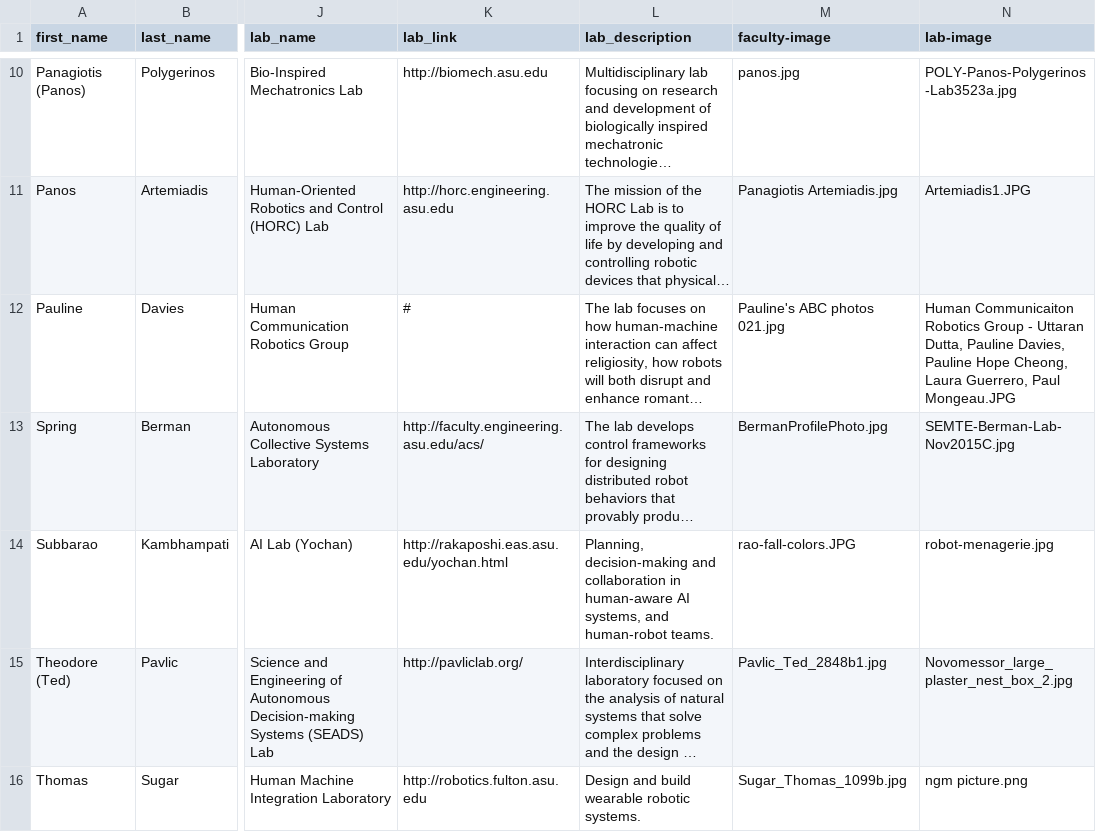
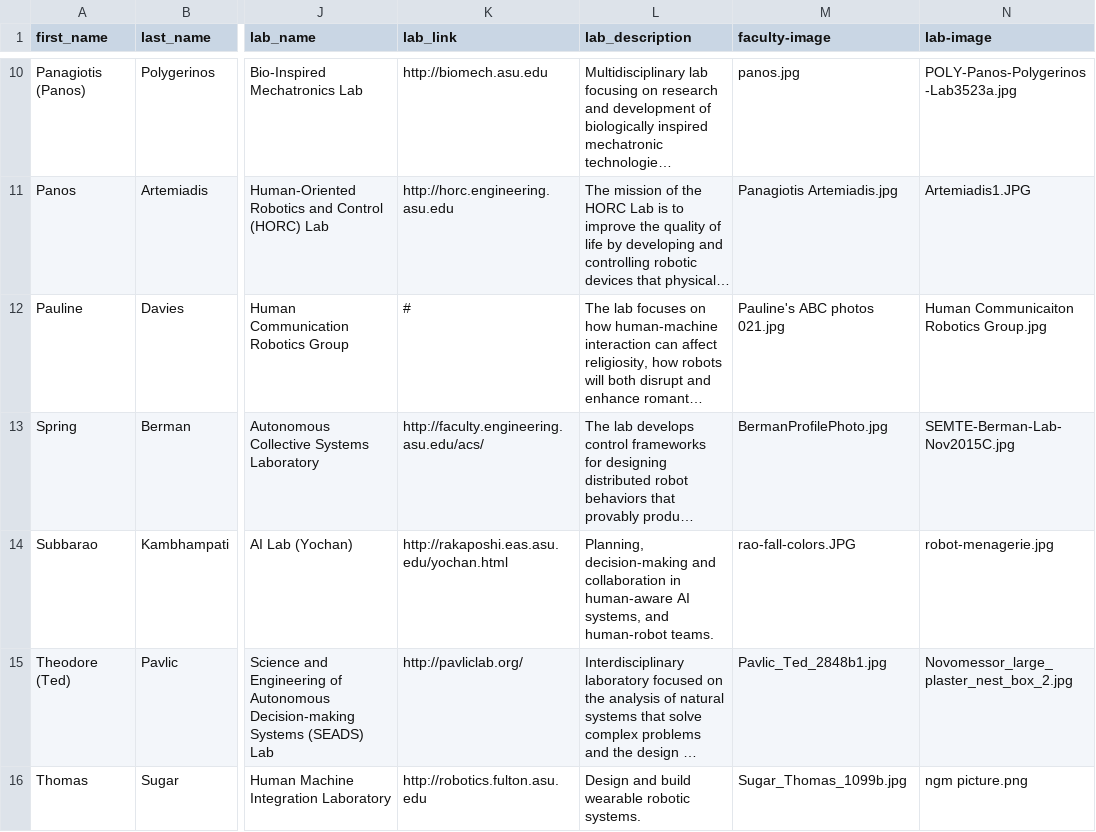
Before and after one commit to idealabasu/website_asurobotics, a CSV file: _data/faculty.csv, drawn as a sheet; only a part is shown, gaps mark what is left out; long unchanged cells end in …; the diff names each change by its address in the sheet, - before the commit and + after, or states it on an @@ line.

```diff
--- a/_data/faculty.csv
+++ b/_data/faculty.csv
-N12 (lab-image): …Communicaiton Robotics Group - Uttaran Dutta, Pauline Davies, Pauline Hope Cheong, Laura Guerrero, Paul Mongeau.JPG
+N12 (lab-image): …Communicaiton Robotics Group.jpg
```
Also changed, not shown: 1 other file.
